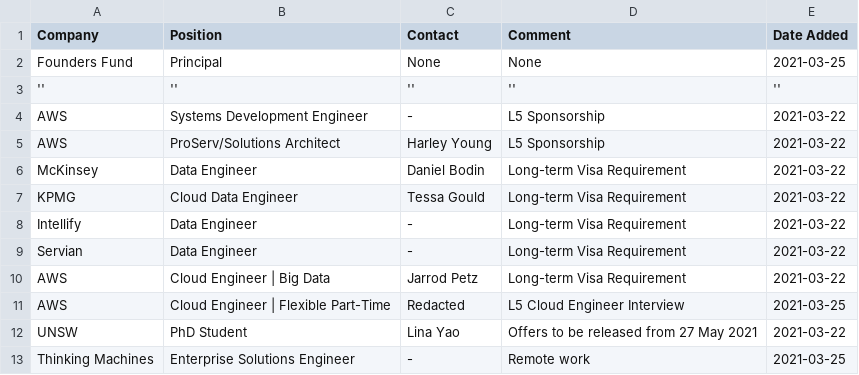
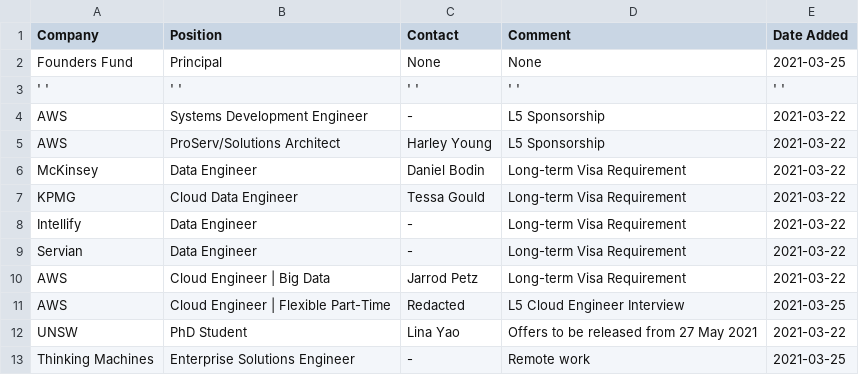
Before and after one commit to satellitelayer/op-drone, a CSV file: open-positions.csv, drawn as a sheet.

Commit message:
Update open-positions.csv

```diff
--- a/open-positions.csv
+++ b/open-positions.csv
@@ -2,3 +2,3 @@ Company, Position, Contact, Comment, Date Added
 Founders Fund, Principal, None, None, 2021-03-25
-'', '', '', '', ''
+' ', ' ', ' ', ' ', ' '
 AWS, Systems Development Engineer, -, L5 Sponsorship, 2021-03-22
```
